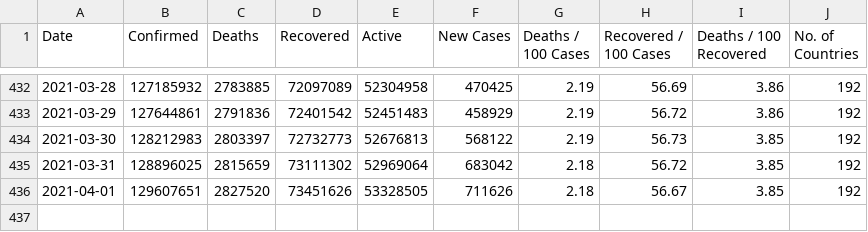
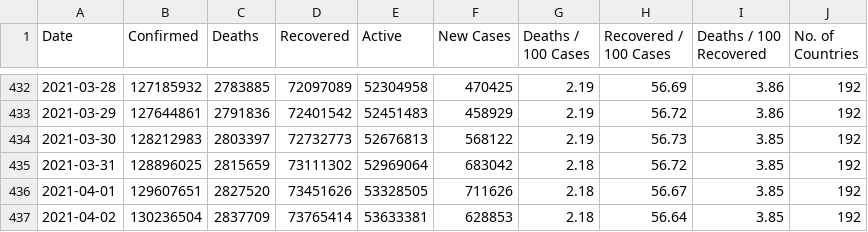
Before and after one commit to ramsunder2000/Covid-19-Preprocessed-Dataset, a CSV file: preprocessed/daywise.csv, drawn as a sheet; only a part is shown, gaps mark what is left out.

```diff
--- a/preprocessed/daywise.csv
+++ b/preprocessed/daywise.csv
@@ -436 +436,2 @@ Date,Confirmed,Deaths,Recovered,Active,New Cases,Deaths / 100 Cases,Recovered /
 2021-04-01,129607651,2827520,73451626,53328505,711626,2.18,56.67,3.85,192
+2021-04-02,130236504,2837709,73765414,53633381,628853,2.18,56.64,3.85,192
```
Also changed, not shown: preprocessed/countrywise.csv, 1 other file.
